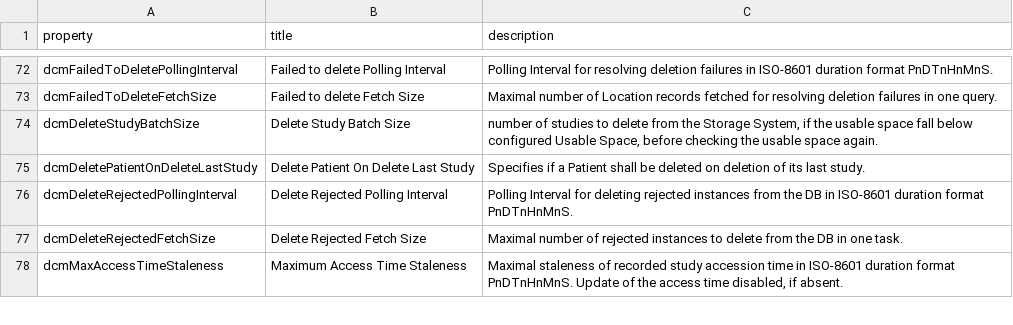
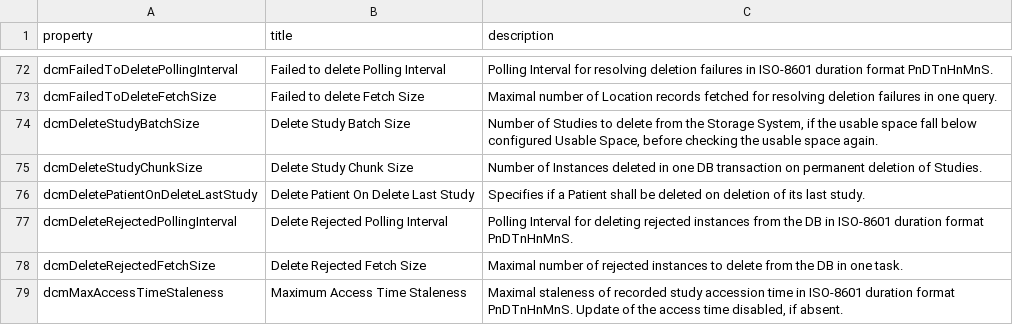
Before and after one commit to dcm4che/dcm4chee-arc-lang, a CSV file: schema/archiveDevice.schema.csv, drawn as a sheet; only a part is shown, gaps mark what is left out.

Commit message:
add dcmDeleteStudyChunkSize to archiveDevice.schema fix #5

```diff
--- a/schema/archiveDevice.schema.csv
+++ b/schema/archiveDevice.schema.csv
@@ -73,3 +73,4 @@
 "dcmFailedToDeleteFetchSize","Failed to delete Fetch Size","Maximal number of Location records fetched for resolving deletion failures in one query."
-"dcmDeleteStudyBatchSize","Delete Study Batch Size","number of studies to delete from the Storage System, if the usable space fall below configured Usable Space, before checking the usable space again."
+"dcmDeleteStudyBatchSize","Delete Study Batch Size","Number of Studies to delete from the Storage System, if the usable space fall below configured Usable Space, before checking the usable space again."
+"dcmDeleteStudyChunkSize","Delete Study Chunk Size","Number of Instances deleted in one DB transaction on permanent deletion of Studies."
 "dcmDeletePatientOnDeleteLastStudy","Delete Patient On Delete Last Study","Specifies if a Patient shall be deleted on deletion of its last study."
```
